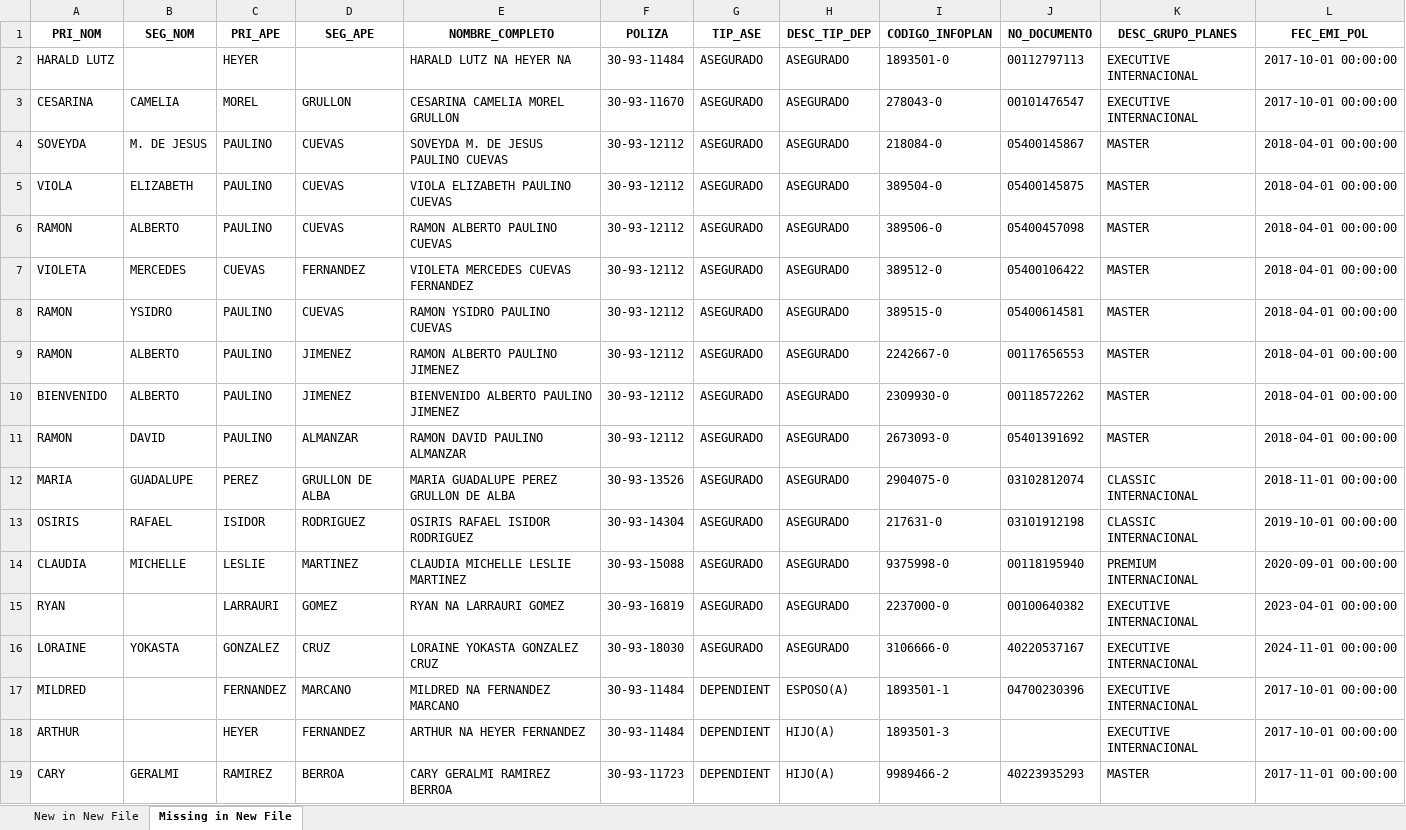
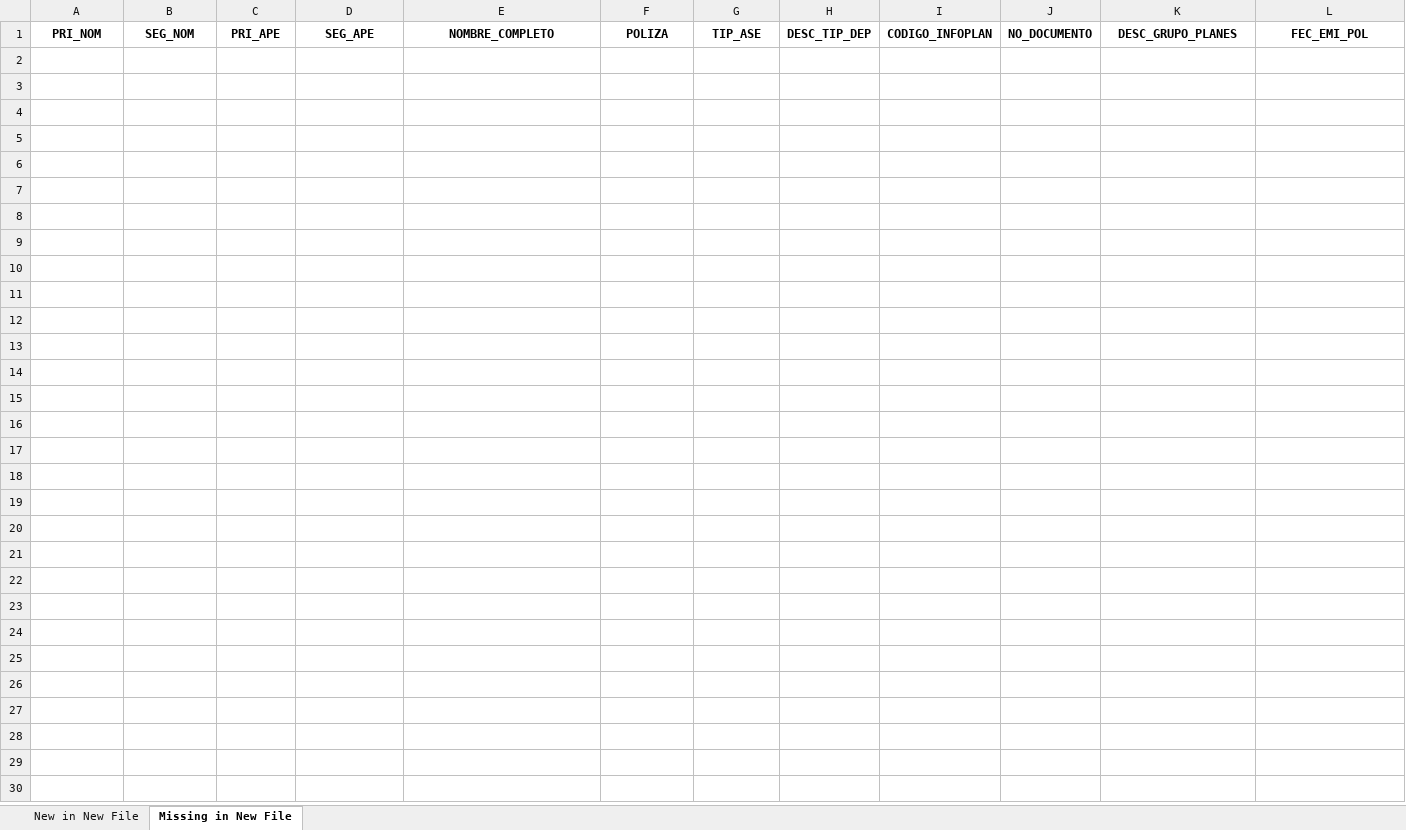
Before and after one commit to Dominican809/Humano_Multi_Pipeline_Container, an Excel workbook: si_pipeline/Comparador_Humano/exceles/comparison_result.xlsx, sheet Missing in New File, drawn as a sheet; only a part is shown; values as stored, in another font and other column widths than the file's, no borders; rows hold the shown columns only; the diff covers the shown part only; the diff names each change by its address in the sheet, - before the commit and + after, or states it on an @@ line.

Commit message:
probable fix to the SI pipeline, corrected the email reporting and stats for the SI pipeline

```diff
--- a/si_pipeline/Comparador_Humano/exceles/comparison_result.xlsx (sheet Missing in New File)
+++ b/si_pipeline/Comparador_Humano/exceles/comparison_result.xlsx (sheet Missing in New File)
-row 2: HARALD LUTZ |  | HEYER |  | HARALD LUTZ NA HEYER NA | 30-93-11484 | ASEGURADO | ASEGURADO | 1893501-0 | 00112797113 | EXECUTIVE INTERNACIONAL | 2017-10-01 00:00:00
-row 3: CESARINA | CAMELIA | MOREL | GRULLON | CESARINA CAMELIA MOREL GRULLON | 30-93-11670 | ASEGURADO | ASEGURADO | 278043-0 | 00101476547 | EXECUTIVE INTERNACIONAL | 2017-10-01 00:00:00
-row 4: SOVEYDA | M. DE JESUS | PAULINO | CUEVAS | SOVEYDA M. DE JESUS PAULINO CUEVAS | 30-93-12112 | ASEGURADO | ASEGURADO | 218084-0 | 05400145867 | MASTER | 2018-04-01 00:00:00
-row 5: VIOLA | ELIZABETH | PAULINO | CUEVAS | VIOLA ELIZABETH PAULINO CUEVAS | 30-93-12112 | ASEGURADO | ASEGURADO | 389504-0 | 05400145875 | MASTER | 2018-04-01 00:00:00
-row 6: RAMON | ALBERTO | PAULINO | CUEVAS | RAMON ALBERTO PAULINO CUEVAS | 30-93-12112 | ASEGURADO | ASEGURADO | 389506-0 | 05400457098 | MASTER | 2018-04-01 00:00:00
-row 7: VIOLETA | MERCEDES | CUEVAS | FERNANDEZ | VIOLETA MERCEDES CUEVAS FERNANDEZ | 30-93-12112 | ASEGURADO | ASEGURADO | 389512-0 | 05400106422 | MASTER | 2018-04-01 00:00:00
-row 8: RAMON | YSIDRO | PAULINO | CUEVAS | RAMON YSIDRO PAULINO CUEVAS | 30-93-12112 | ASEGURADO | ASEGURADO | 389515-0 | 05400614581 | MASTER | 2018-04-01 00:00:00
-row 9: RAMON | ALBERTO | PAULINO | JIMENEZ | RAMON ALBERTO PAULINO JIMENEZ | 30-93-12112 | ASEGURADO | ASEGURADO | 2242667-0 | 00117656553 | MASTER | 2018-04-01 00:00:00
-row 10: BIENVENIDO | ALBERTO | PAULINO | JIMENEZ | BIENVENIDO ALBERTO PAULINO JIMENEZ | 30-93-12112 | ASEGURADO | ASEGURADO | 2309930-0 | 00118572262 | MASTER | 2018-04-01 00:00:00
-row 11: RAMON | DAVID | PAULINO | ALMANZAR | RAMON DAVID PAULINO ALMANZAR | 30-93-12112 | ASEGURADO | ASEGURADO | 2673093-0 | 05401391692 | MASTER | 2018-04-01 00:00:00
-row 12: MARIA | GUADALUPE | PEREZ | GRULLON DE ALBA | MARIA GUADALUPE PEREZ GRULLON DE ALBA | 30-93-13526 | ASEGURADO | ASEGURADO | 2904075-0 | 03102812074 | CLASSIC INTERNACIONAL | 2018-11-01 00:00:00
-row 13: OSIRIS | RAFAEL | ISIDOR | RODRIGUEZ | OSIRIS RAFAEL ISIDOR RODRIGUEZ | 30-93-14304 | ASEGURADO | ASEGURADO | 217631-0 | 03101912198 | CLASSIC INTERNACIONAL | 2019-10-01 00:00:00
-row 14: CLAUDIA | MICHELLE | LESLIE | MARTINEZ | CLAUDIA MICHELLE LESLIE MARTINEZ | 30-93-15088 | ASEGURADO | ASEGURADO | 9375998-0 | 00118195940 | PREMIUM INTERNACIONAL | 2020-09-01 00:00:00
-row 15: RYAN |  | LARRAURI | GOMEZ | RYAN NA LARRAURI GOMEZ | 30-93-16819 | ASEGURADO | ASEGURADO | 2237000-0 | 00100640382 | EXECUTIVE INTERNACIONAL | 2023-04-01 00:00:00
-row 16: LORAINE | YOKASTA | GONZALEZ | CRUZ | LORAINE YOKASTA GONZALEZ CRUZ | 30-93-18030 | ASEGURADO | ASEGURADO | 3106666-0 | 40220537167 | EXECUTIVE INTERNACIONAL | 2024-11-01 00:00:00
-row 17: MILDRED |  | FERNANDEZ | MARCANO | MILDRED NA FERNANDEZ MARCANO | 30-93-11484 | DEPENDIENT | ESPOSO(A) | 1893501-1 | 04700230396 | EXECUTIVE INTERNACIONAL | 2017-10-01 00:00:00
-row 18: ARTHUR |  | HEYER | FERNANDEZ | ARTHUR NA HEYER FERNANDEZ | 30-93-11484 | DEPENDIENT | HIJO(A) | 1893501-3 |  | EXECUTIVE INTERNACIONAL | 2017-10-01 00:00:00
-row 19: CARY | GERALMI | RAMIREZ | BERROA | CARY GERALMI RAMIREZ BERROA | 30-93-11723 | DEPENDIENT | HIJO(A) | 9989466-2 | 40223935293 | MASTER | 2017-11-01 00:00:00
```
Also changed, not shown: 20 removed rows elsewhere in this sheet, sheet New in New File, 2 other files.
